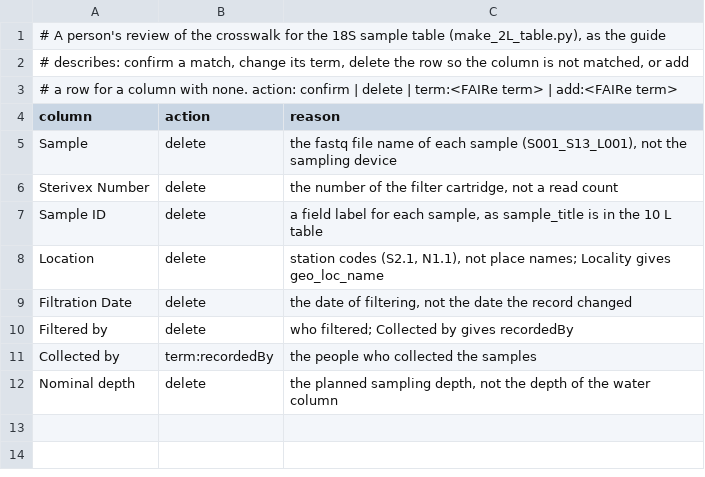
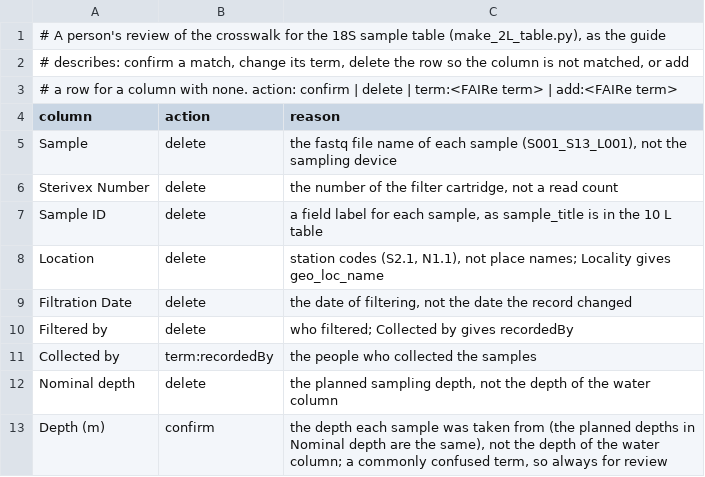
Before and after one commit to FAIR-eDNA/FAIRe-Galaxy, a TSV file: dev/faire_mapper_seames/reviewer_decisions_18S.tsv, drawn as a sheet; the diff names each change by its address in the sheet, - before the commit and + after, or states it on an @@ line.

```diff
--- a/dev/faire_mapper_seames/reviewer_decisions_18S.tsv
+++ b/dev/faire_mapper_seames/reviewer_decisions_18S.tsv
+row 13: Depth (m) | confirm | the depth each sample was taken from (the planned depths in Nominal depth are the same), not the depth of the water column; a commonly confused term, so always for review
```
Also changed, not shown: dev/faire_mapper_seames/reviewer_decisions.tsv, dev/faire_mapper_seames/reviewer_decisions_WL.tsv, 9 other files.
